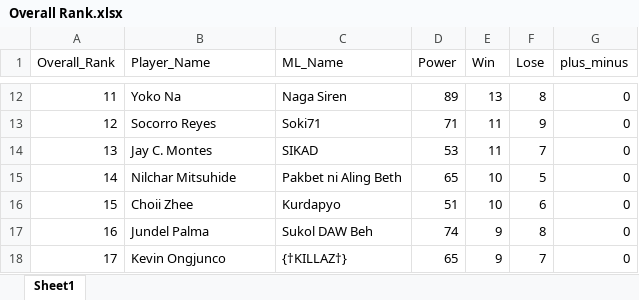
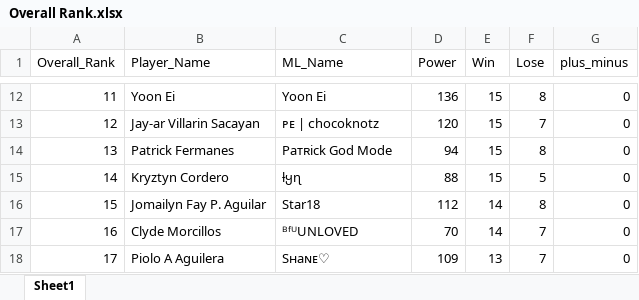
Before and after one commit to AndrewGrayHD22/mc_mlbb_rank_ups_top, an Excel workbook: staticfiles/excel/Overall Rank.xlsx, sheet Sheet1, drawn as a sheet; only a part is shown, gaps mark what is left out; values as stored, in another font and other column widths than the file's, no borders; the diff covers the shown part only; the diff names each change by its address in the sheet, - before the commit and + after, or states it on an @@ line.

Commit message:
update staticfiles

```diff
--- a/staticfiles/excel/Overall Rank.xlsx (sheet Sheet1)
+++ b/staticfiles/excel/Overall Rank.xlsx (sheet Sheet1)
-B12 (Player_Name): Yoko Na
+B12 (Player_Name): Yoon Ei
-C12 (ML_Name): Naga Siren
+C12 (ML_Name): Yoon Ei
-D12 (Power): 89
+D12 (Power): 136
-E12 (Win): 13
+E12 (Win): 15
-B13 (Player_Name): Socorro Reyes
+B13 (Player_Name): Jay-ar Villarin Sacayan
-C13 (ML_Name): Soki71
+C13 (ML_Name): ᴘᴇ | ᴄhocoknotz
-D13 (Power): 71
+D13 (Power): 120
-E13:E14 (Win): 11
+E13:E14 (Win): 15
-F13 (Lose): 9
+F13 (Lose): 7
-B14 (Player_Name): Jay C. Montes
+B14 (Player_Name): Patrick Fermanes
-C14 (ML_Name): SIKAD
+C14 (ML_Name): Paᴛʀick God Mode
-D14 (Power): 53
+D14 (Power): 94
-F14 (Lose): 7
+F14 (Lose): 8
-B15 (Player_Name): Nilchar Mitsuhide
+B15 (Player_Name): Kryztyn Cordero
-C15 (ML_Name): Pakbet ni Aling Beth
+C15 (ML_Name): ƚყɳ
-D15 (Power): 65
+D15 (Power): 88
-E15 (Win): 10
+E15 (Win): 15
-B16 (Player_Name): Choii Zhee
+B16 (Player_Name): Jomailyn Fay P. Aguilar
-C16 (ML_Name): Kurdapyo
+C16 (ML_Name): Star18
-D16 (Power): 51
+D16 (Power): 112
-E16 (Win): 10
+E16 (Win): 14
-F16 (Lose): 6
+F16 (Lose): 8
-B17 (Player_Name): Jundel Palma
+B17 (Player_Name): Clyde Morcillos
-C17 (ML_Name): Sukol DAW Beh
+C17 (ML_Name): ᴮᶠᵁUNLOVED
-D17 (Power): 74
+D17 (Power): 70
-E17 (Win): 9
+E17 (Win): 14
-F17 (Lose): 8
+F17 (Lose): 7
-B18 (Player_Name): Kevin Ongjunco
+B18 (Player_Name): Piolo A Aguilera
-C18 (ML_Name): {†KILLAZ†}
+C18 (ML_Name): Sʜaɴᴇ♡
-D18 (Power): 65
+D18 (Power): 109
-E18 (Win): 9
+E18 (Win): 13
```
Also changed, not shown: 260 edited cells elsewhere in this sheet, 10 other files.
